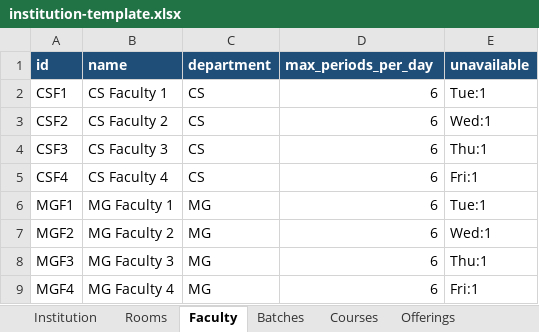
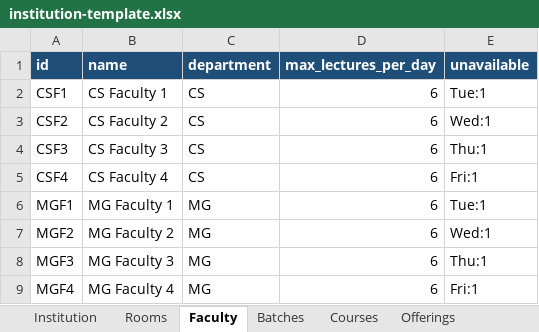
Before and after one commit to abhignau-del/automated-academics, an Excel workbook: docs/institution-template.xlsx, sheet Faculty, drawn as a sheet; values as stored, in another font and other column widths than the file's, no borders; the diff names each change by its address in the sheet, - before the commit and + after, or states it on an @@ line.

```diff
--- a/docs/institution-template.xlsx (sheet Faculty)
+++ b/docs/institution-template.xlsx (sheet Faculty)
-D1: max_periods_per_day
+D1: max_lectures_per_day
```
Also changed, not shown: sheet Institution, 16 other files.
